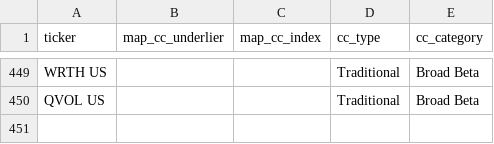
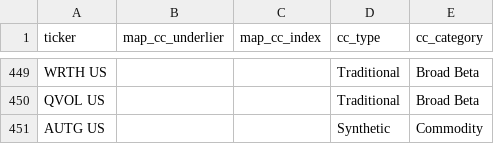
Before and after one commit to the-atlas-protocol/rexfinhub, a CSV file: config/rules/attributes_CC.csv, drawn as a sheet; only a part is shown, gaps mark what is left out.

```diff
--- a/config/rules/attributes_CC.csv
+++ b/config/rules/attributes_CC.csv
@@ -450 +450,2 @@ WRTH US,,,Traditional,Broad Beta
 QVOL US,,,Traditional,Broad Beta
+AUTG US,,,Synthetic,Commodity
```
Also changed, not shown: config/rules/attributes_Crypto.csv, config/rules/attributes_Defined.csv, 4 other files.
